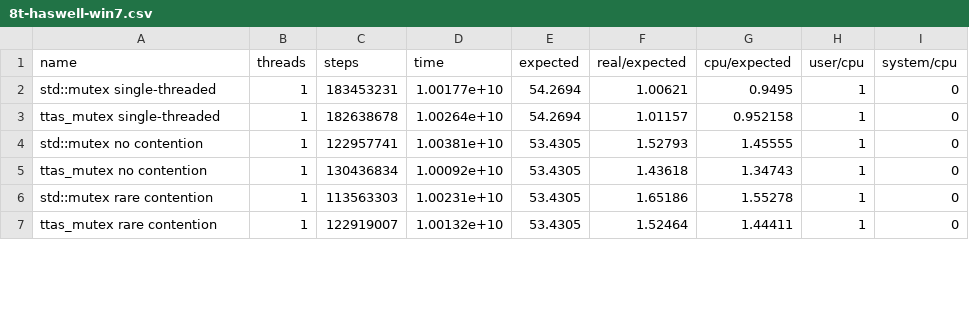
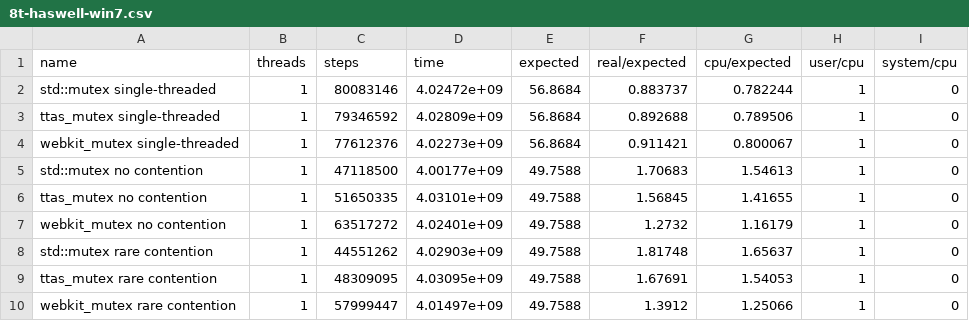
Before and after one commit to ogiroux/synchronic, a CSV file: 8t-haswell-win7.csv, drawn as a sheet; only a part is shown; the diff covers the shown part only.

```diff
--- a/8t-haswell-win7.csv
+++ b/8t-haswell-win7.csv
@@ -1,7 +1,10 @@
 name, threads, steps, time, expected, real/expected, cpu/expected, user/cpu, system/cpu
-"std::mutex single-threaded",1,183453231,1.00177e+10,54.2694,1.00621,0.9495,1,0
-"ttas_mutex single-threaded",1,182638678,1.00264e+10,54.2694,1.01157,0.952158,1,0
-"std::mutex no contention",1,122957741,1.00381e+10,53.4305,1.52793,1.45555,1,0
-"ttas_mutex no contention",1,130436834,1.00092e+10,53.4305,1.43618,1.34743,1,0
-"std::mutex rare contention",1,113563303,1.00231e+10,53.4305,1.65186,1.55278,1,0
-"ttas_mutex rare contention",1,122919007,1.00132e+10,53.4305,1.52464,1.44411,1,0
+"std::mutex single-threaded",1,80083146,4.02472e+09,56.8684,0.883737,0.782244,1,0
+"ttas_mutex single-threaded",1,79346592,4.02809e+09,56.8684,0.892688,0.789506,1,0
+"webkit_mutex single-threaded",1,77612376,4.02273e+09,56.8684,0.911421,0.800067,1,0
+"std::mutex no contention",1,47118500,4.00177e+09,49.7588,1.70683,1.54613,1,0
+"ttas_mutex no contention",1,51650335,4.03101e+09,49.7588,1.56845,1.41655,1,0
+"webkit_mutex no contention",1,63517272,4.02401e+09,49.7588,1.2732,1.16179,1,0
+"std::mutex rare contention",1,44551262,4.02903e+09,49.7588,1.81748,1.65637,1,0
+"ttas_mutex rare contention",1,48309095,4.03095e+09,49.7588,1.67691,1.54053,1,0
+"webkit_mutex rare contention",1,57999447,4.01497e+09,49.7588,1.3912,1.25066,1,0
```
Also changed, not shown: 3 added rows and 30 edited cells elsewhere in this file, 8t-haswell-win10.csv, 2 other files.
